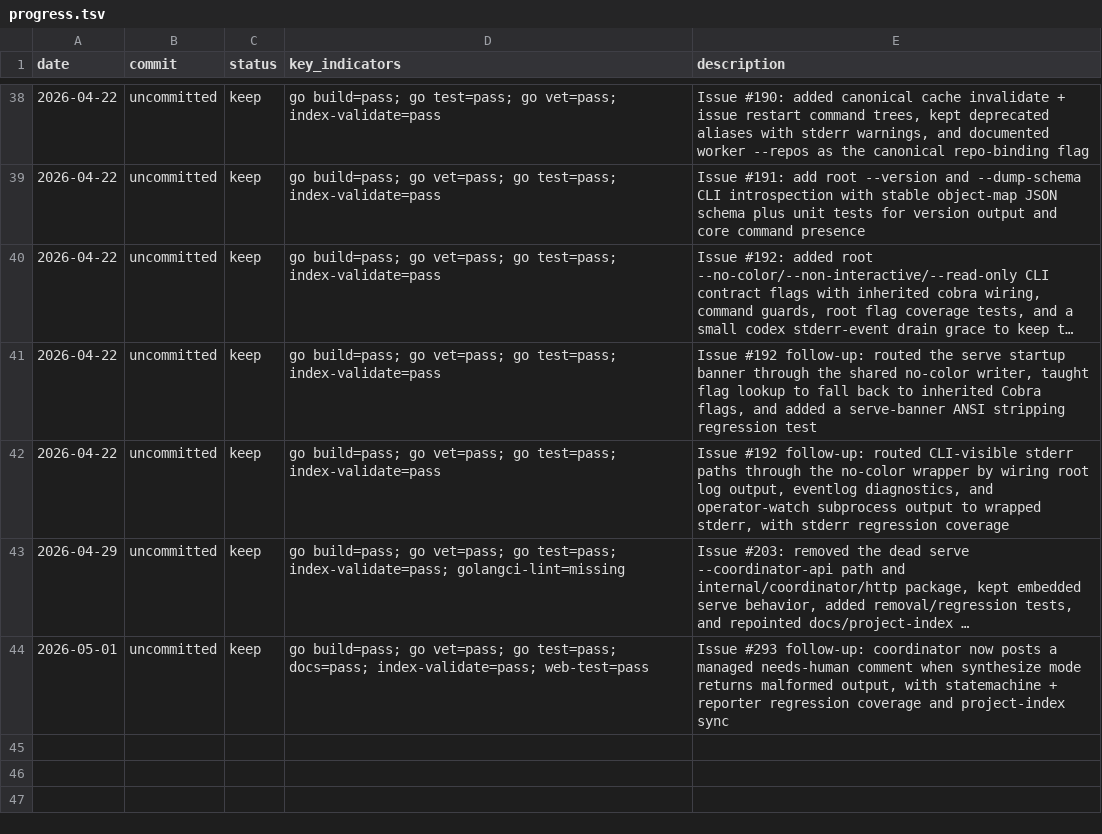
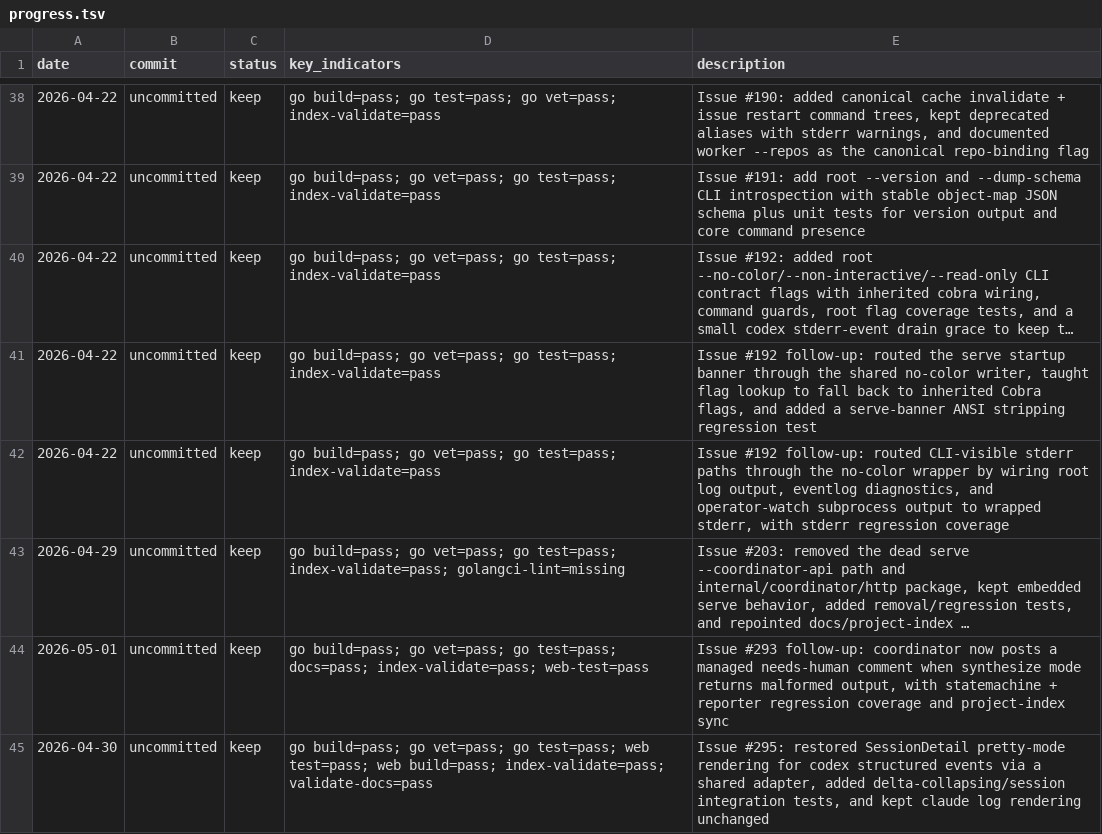
Before and after one commit to Lincyaw/workbuddy, a TSV file: progress.tsv, drawn as a sheet; only a part is shown, gaps mark what is left out; long unchanged cells end in …; the diff names each change by its address in the sheet, - before the commit and + after, or states it on an @@ line.

Commit message:
Fix codex structured events in SessionDetail pretty mode (#295) (#302)
* Fix codex pretty session rendering for issue #295

* Tighten SessionDetail codex test coverage for issue #295

```diff
--- a/progress.tsv
+++ b/progress.tsv
+row 45: 2026-04-30 | uncommitted | keep | go build=pass; go vet=pass; go test=pass; web test=pass; web build=pass; index-validate=pass; validate-docs=pass | Issue #295: restored SessionDetail pretty-mode rendering for codex structured events via a shared adapter, added delta-collapsing/session integration tests, and kept claude log rendering unchanged
```
Also changed, not shown: 7 other files.
